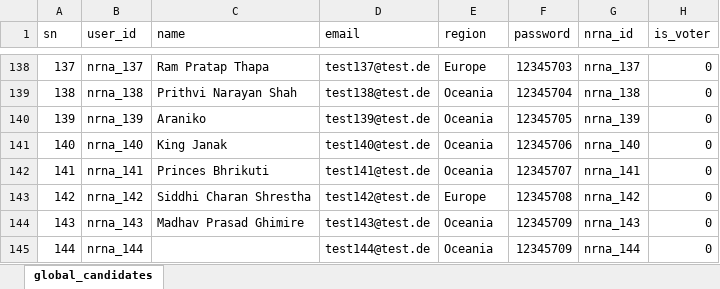
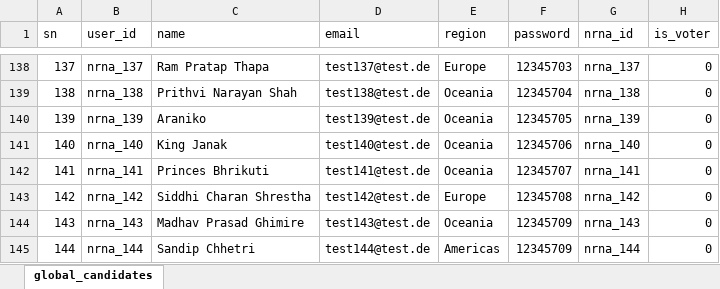
Before and after one commit to dr-roshyara/nrna1, an Excel workbook: storage/csv_files/global_candidates.xlsx, sheet global_candidates, drawn as a sheet; only a part is shown, gaps mark what is left out; values as stored, in another font and other column widths than the file's, no borders; the diff names each change by its address in the sheet, - before the commit and + after, or states it on an @@ line.

```diff
--- a/storage/csv_files/global_candidates.xlsx (sheet global_candidates)
+++ b/storage/csv_files/global_candidates.xlsx (sheet global_candidates)
-C145 (name): (empty)
+C145 (name): Sandip Chhetri
-E145 (region): Oceania
+E145 (region): Americas
```
Also changed, not shown: storage/csv_files/global_candidacy.xlsx, 11 other files.
